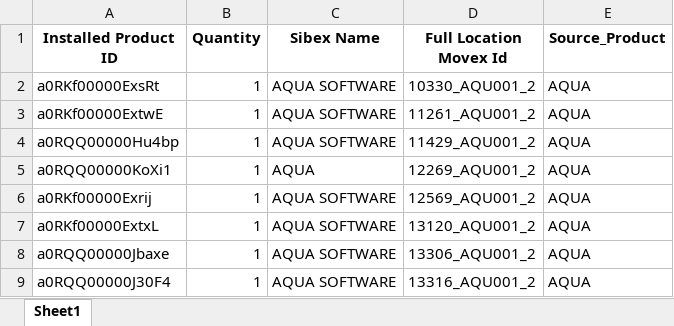
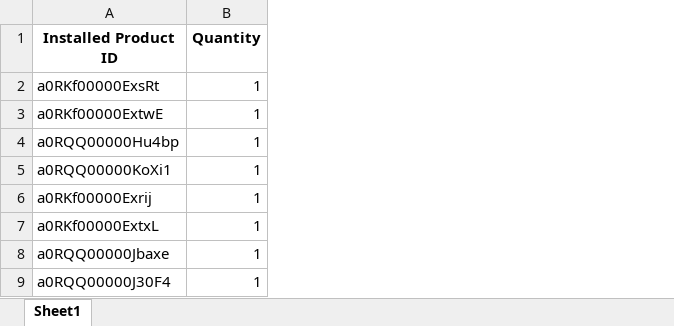
Before and after one commit to fewatts/monthly_clean_up_auto, an Excel workbook: CONSOLIDATED_quantity_2026_06.xlsx, sheet Sheet1, drawn as a sheet; only a part is shown; values as stored, in another font and other column widths than the file's, no borders; the diff names each change by its address in the sheet, - before the commit and + after, or states it on an @@ line.

```diff
--- a/CONSOLIDATED_quantity_2026_06.xlsx (sheet Sheet1)
+++ b/CONSOLIDATED_quantity_2026_06.xlsx (sheet Sheet1)
-column C (Sibex Name), rows 2-9: AQUA SOFTWARE | AQUA SOFTWARE | AQUA SOFTWARE | AQUA | AQUA SOFTWARE | AQUA SOFTWARE | AQUA SOFTWARE | AQUA SOFTWARE
-column D (Full Location Movex Id), rows 2-9: 10330_AQU001_2 | 11261_AQU001_2 | 11429_AQU001_2 | 12269_AQU001_2 | 12569_AQU001_2 | 13120_AQU001_2 | 13306_AQU001_2 | 13316_AQU001_2
-column E (Source_Product), rows 2-9: all AQUA
```
Also changed, not shown: CONSOLIDATED_hierarchy_2026_06.xlsx, 4 other files.
